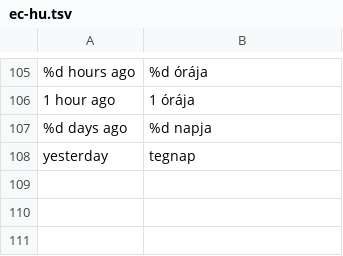
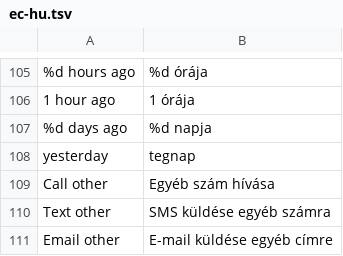
Before and after one commit to szabolevi98/android-simulator, a TSV file: docs/data/ec-hu.tsv, drawn as a sheet; only a part is shown, gaps mark what is left out; the diff names each change by its address in the sheet, - before the commit and + after, or states it on an @@ line.

```diff
--- a/docs/data/ec-hu.tsv
+++ b/docs/data/ec-hu.tsv
+row 109: Call other | Egyéb szám hívása
+row 110: Text other | SMS küldése egyéb számra
+row 111: Email other | E-mail küldése egyéb címre
```
Also changed, not shown: docs/data/ec-assets.tsv, docs/reports/assets/2.1.tsv, 16 other files.
